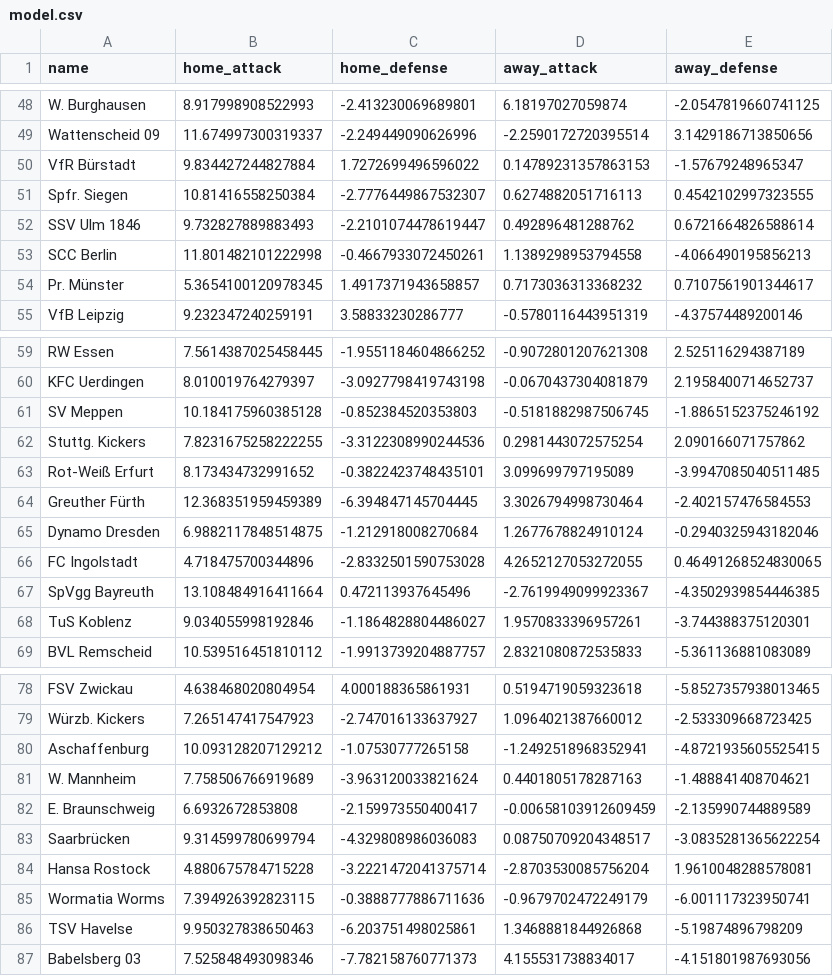
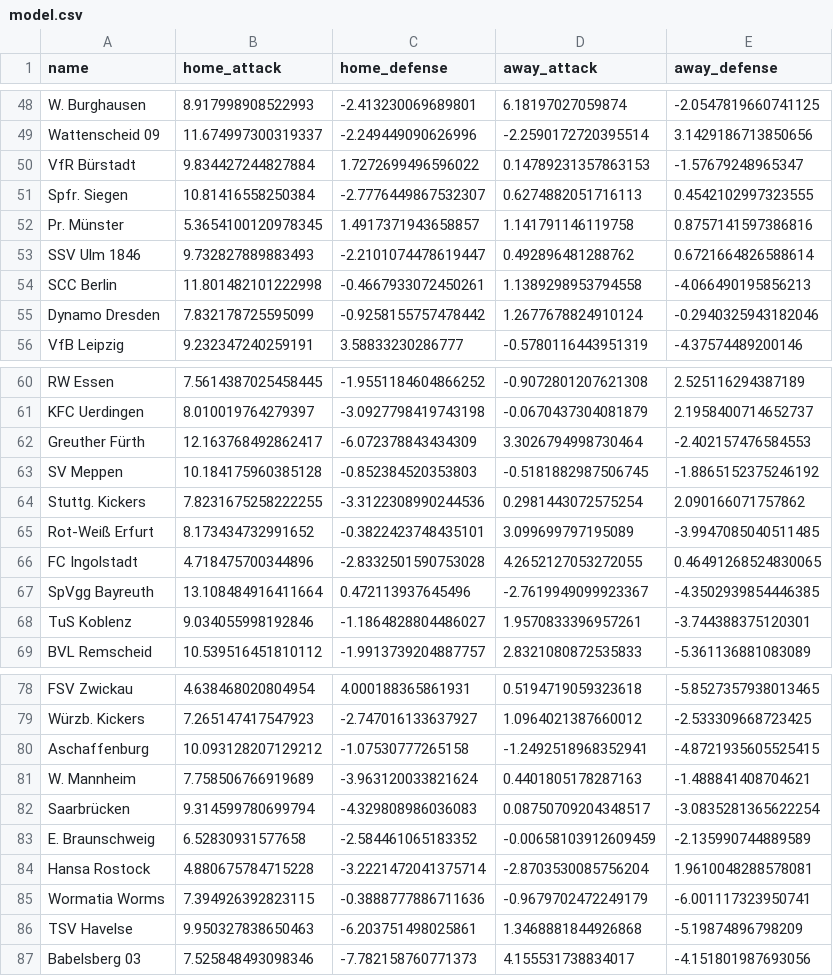
Before and after one commit to Nilsiraptor/BundesligaPredictor, a CSV file: model.csv, drawn as a sheet; only a part is shown, gaps mark what is left out; the diff covers the shown part only.

```diff
--- a/model.csv
+++ b/model.csv
@@ -51,5 +51,6 @@ VfR Bürstadt,9.834427244827884,1.7272699496596022,0.14789231357863153,-1.576792
 Spfr. Siegen,10.81416558250384,-2.7776449867532307,0.6274882051716113,0.4542102997323555
+Pr. Münster,5.3654100120978345,1.4917371943658857,1.141791146119758,0.8757141597386816
 SSV Ulm 1846,9.732827889883493,-2.2101074478619447,0.492896481288762,0.6721664826588614
 SCC Berlin,11.801482101222998,-0.4667933072450261,1.1389298953794558,-4.066490195856213
-Pr. Münster,5.3654100120978345,1.4917371943658857,0.7173036313368232,0.7107561901344617
+Dynamo Dresden,7.832178725595099,-0.9258155757478442,1.2677678824910124,-0.2940325943182046
 VfB Leipzig,9.232347240259191,3.58833230286777,-0.5780116443951319,-4.37574489200146
@@ -60,2 +61,3 @@ RW Essen,7.5614387025458445,-1.9551184604866252,-0.9072801207621308,2.5251162943
 KFC Uerdingen,8.010019764279397,-3.0927798419743198,-0.0670437304081879,2.1958400714652737
+Greuther Fürth,12.163768492862417,-6.072378843434309,3.3026794998730464,-2.402157476584553
 SV Meppen,10.184175960385128,-0.852384520353803,-0.5181882987506745,-1.8865152375246192
@@ -63,4 +65,2 @@ Stuttg. Kickers,7.8231675258222255,-3.3122308990244536,0.2981443072575254,2.0901
 Rot-Weiß Erfurt,8.173434732991652,-0.3822423748435101,3.099699797195089,-3.9947085040511485
-Greuther Fürth,12.368351959459389,-6.394847145704445,3.3026794998730464,-2.402157476584553
-Dynamo Dresden,6.9882117848514875,-1.212918008270684,1.2677678824910124,-0.2940325943182046
 FC Ingolstadt,4.718475700344896,-2.8332501590753028,4.2652127053272055,0.46491268524830065
@@ -81,4 +81,4 @@ Aschaffenburg,10.093128207129212,-1.07530777265158,-1.2492518968352941,-4.872193
 W. Mannheim,7.758506766919689,-3.963120033821624,0.4401805178287163,-1.488841408704621
-E. Braunschweig,6.6932672853808,-2.159973550400417,-0.00658103912609459,-2.135990744889589
 Saarbrücken,9.314599780699794,-4.329808986036083,0.08750709204348517,-3.0835281365622254
+E. Braunschweig,6.52830931577658,-2.584461065183352,-0.00658103912609459,-2.135990744889589
 Hansa Rostock,4.880675784715228,-3.2221472041375714,-2.8703530085756204,1.9610048288578081
```
Also changed, not shown: 8 added rows, 8 removed rows and 50 edited cells elsewhere in this file, 5 other files.
